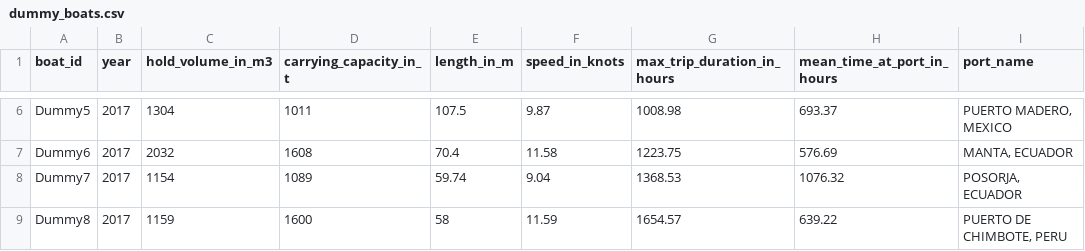
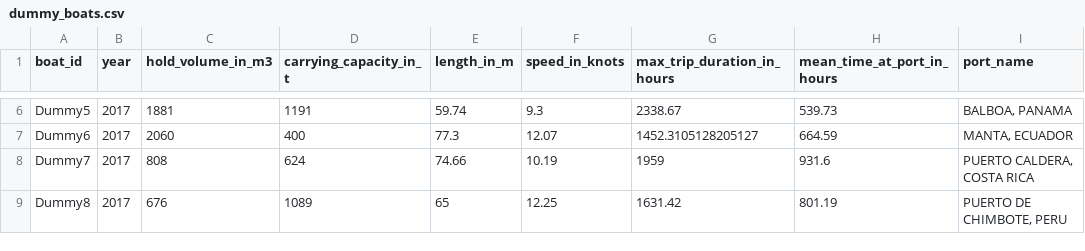
Before and after one commit to nicolaspayette/POSEIDON, a CSV file: inputs/tuna/dummy_boats.csv, drawn as a sheet; only a part is shown, gaps mark what is left out; the diff covers the shown part only; the diff names each change by its address in the sheet, - before the commit and + after, or states it on an @@ line.

```diff
--- a/inputs/tuna/dummy_boats.csv
+++ b/inputs/tuna/dummy_boats.csv
-C6 (hold_volume_in_m3): 1304
+C6 (hold_volume_in_m3): 1881
-D6 (carrying_capacity_in_t): 1011
+D6 (carrying_capacity_in_t): 1191
-E6 (length_in_m): 107.5
+E6 (length_in_m): 59.74
-F6 (speed_in_knots): 9.87
+F6 (speed_in_knots): 9.3
-G6 (max_trip_duration_in_hours): 1008.98
+G6 (max_trip_duration_in_hours): 2338.67
-H6 (mean_time_at_port_in_hours): 693.37
+H6 (mean_time_at_port_in_hours): 539.73
-I6 (port_name): PUERTO MADERO, MEXICO
+I6 (port_name): BALBOA, PANAMA
-C7 (hold_volume_in_m3): 2032
+C7 (hold_volume_in_m3): 2060
-D7 (carrying_capacity_in_t): 1608
+D7 (carrying_capacity_in_t): 400
-E7 (length_in_m): 70.4
+E7 (length_in_m): 77.3
-F7 (speed_in_knots): 11.58
+F7 (speed_in_knots): 12.07
-G7 (max_trip_duration_in_hours): 1223.75
+G7 (max_trip_duration_in_hours): 1452.3105128205127
-H7 (mean_time_at_port_in_hours): 576.69
+H7 (mean_time_at_port_in_hours): 664.59
-C8 (hold_volume_in_m3): 1154
+C8 (hold_volume_in_m3): 808
-D8 (carrying_capacity_in_t): 1089
+D8 (carrying_capacity_in_t): 624
-E8 (length_in_m): 59.74
+E8 (length_in_m): 74.66
-F8 (speed_in_knots): 9.04
+F8 (speed_in_knots): 10.19
-G8 (max_trip_duration_in_hours): 1368.53
+G8 (max_trip_duration_in_hours): 1959
-H8 (mean_time_at_port_in_hours): 1076.32
+H8 (mean_time_at_port_in_hours): 931.6
-I8 (port_name): POSORJA, ECUADOR
+I8 (port_name): PUERTO CALDERA, COSTA RICA
-C9 (hold_volume_in_m3): 1159
+C9 (hold_volume_in_m3): 676
-D9 (carrying_capacity_in_t): 1600
+D9 (carrying_capacity_in_t): 1089
-E9 (length_in_m): 58
+E9 (length_in_m): 65
-F9 (speed_in_knots): 11.59
+F9 (speed_in_knots): 12.25
-G9 (max_trip_duration_in_hours): 1654.57
+G9 (max_trip_duration_in_hours): 1631.42
-H9 (mean_time_at_port_in_hours): 639.22
+H9 (mean_time_at_port_in_hours): 801.19
```
Also changed, not shown: 42 edited cells elsewhere in this file, inputs/tuna/dummy_action_weights.csv, inputs/tuna/dummy_location_values.csv, 4 other files.
